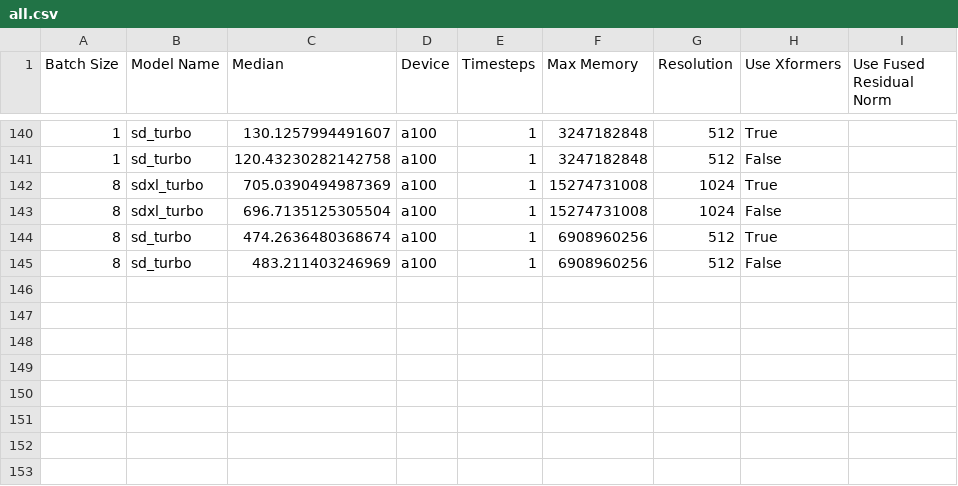
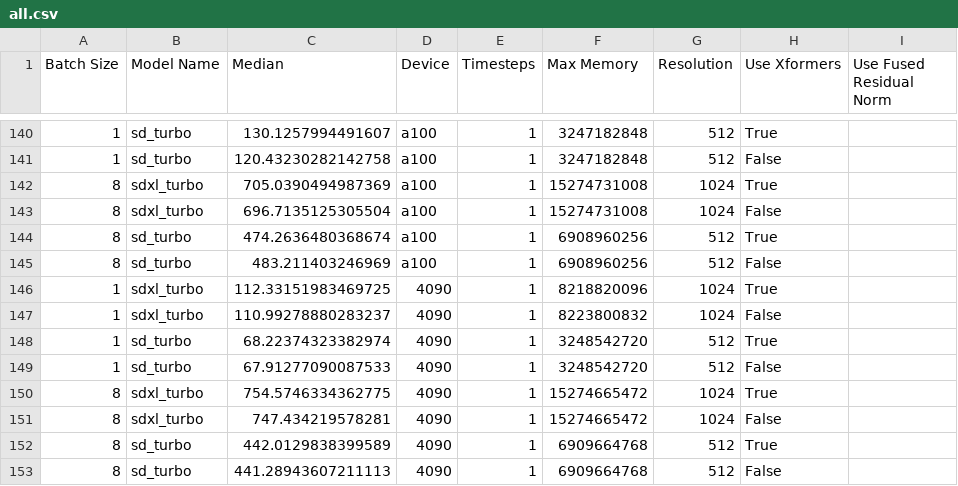
Before and after one commit to huggingface/open-muse, a CSV file: benchmark/artifacts/all.csv, drawn as a sheet; only a part is shown, gaps mark what is left out.

Commit message:
4090

```diff
--- a/benchmark/artifacts/all.csv
+++ b/benchmark/artifacts/all.csv
@@ -145 +145,9 @@ Batch Size,Model Name,Median,Device,Timesteps,Max Memory,Resolution,Use Xformers
 8,sd_turbo,483.211403246969,a100,1,6908960256,512,False,
+1,sdxl_turbo,112.33151983469725,4090,1,8218820096,1024,True,
+1,sdxl_turbo,110.99278880283237,4090,1,8223800832,1024,False,
+1,sd_turbo,68.22374323382974,4090,1,3248542720,512,True,
+1,sd_turbo,67.91277090087533,4090,1,3248542720,512,False,
+8,sdxl_turbo,754.5746334362775,4090,1,15274665472,1024,True,
+8,sdxl_turbo,747.434219578281,4090,1,15274665472,1024,False,
+8,sd_turbo,442.0129838399589,4090,1,6909664768,512,True,
+8,sd_turbo,441.28943607211113,4090,1,6909664768,512,False,
```
